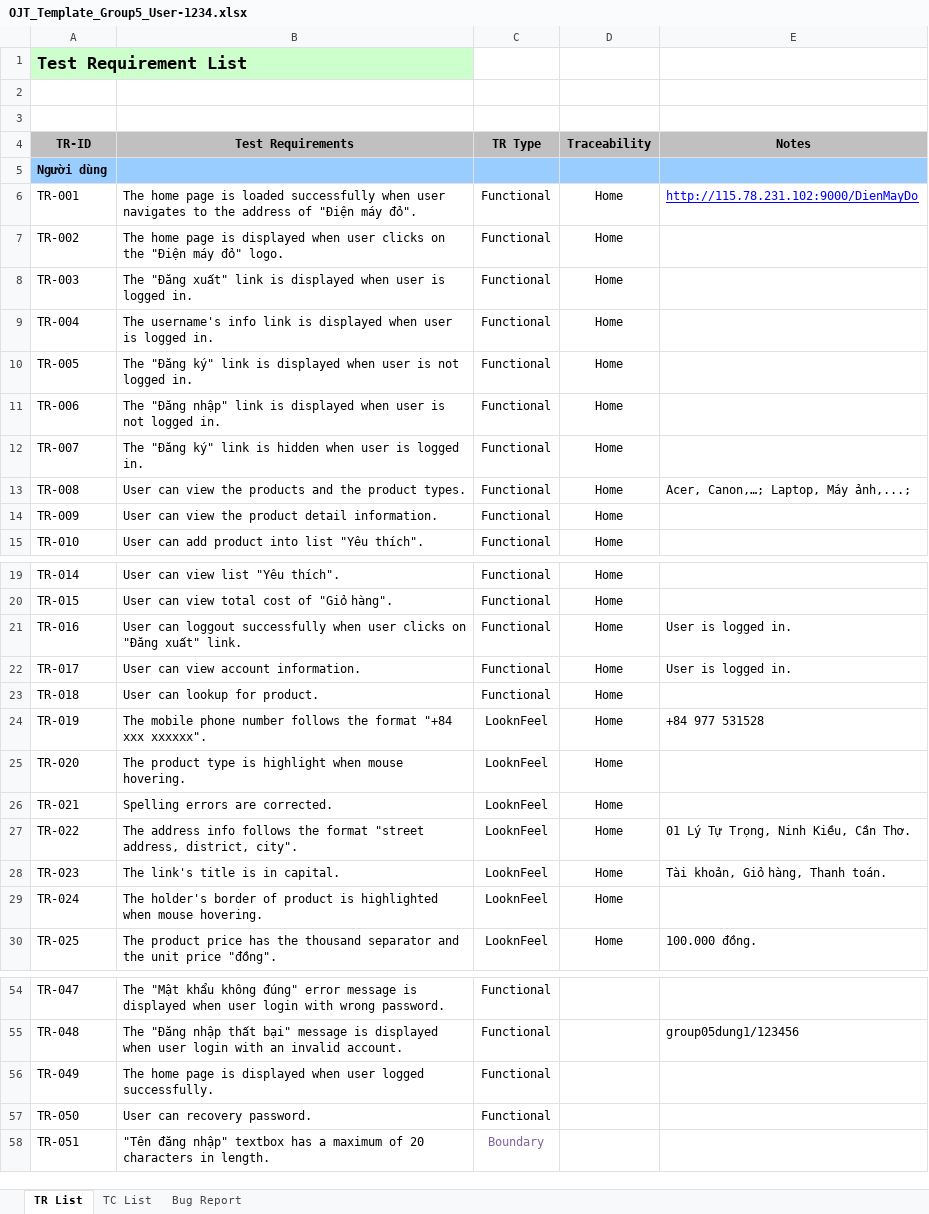
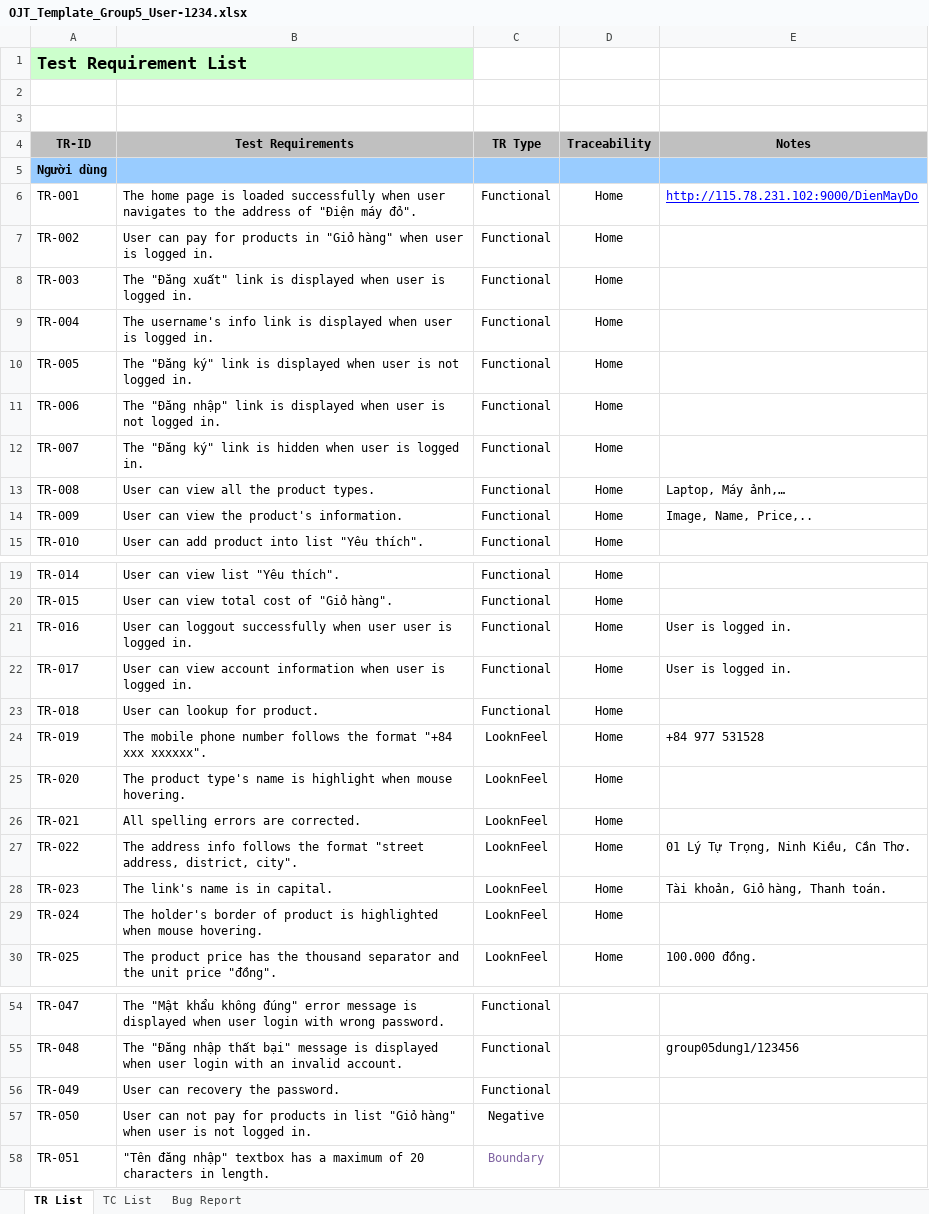
Before and after one commit to dtdungm/cusctester1, an Excel workbook: template-dung/OJT_Template_Group5_User-1234.xlsx, sheet TR List, drawn as a sheet; only a part is shown, gaps mark what is left out; values as stored, in another font and other column widths than the file's, no borders; the diff covers the shown part only; the diff names each change by its address in the sheet, - before the commit and + after, or states it on an @@ line.

Commit message:
update tr

```diff
--- a/template-dung/OJT_Template_Group5_User-1234.xlsx (sheet TR List)
+++ b/template-dung/OJT_Template_Group5_User-1234.xlsx (sheet TR List)
-B7 (Test Requirements): The home page is displayed when user clicks on the "Điện máy đỏ" logo.
+B7 (Test Requirements): User can pay for products in "Giỏ hàng" when user is logged in.
-B13 (Test Requirements): User can view the products and the product types.
+B13 (Test Requirements): User can view all the product types.
-E13 (Notes): Acer, Canon,…; Laptop, Máy ảnh,...;
+E13 (Notes): Laptop, Máy ảnh,…
-B14 (Test Requirements): User can view the product detail information.
+B14 (Test Requirements): User can view the product's information.
-E14 (Notes): (empty)
+E14 (Notes): Image, Name, Price,..
-B21 (Test Requirements): …when user clicks on "Đăng xuất" link.
+B21 (Test Requirements): …when user user is logged in.
-B22 (Test Requirements): …view account information.
+B22 (Test Requirements): …view account information when user is logged in.
-B25 (Test Requirements): The product type is highlight…
+B25 (Test Requirements): The product type's name is highlight…
-B26 (Test Requirements): Spelling errors are corrected.
+B26 (Test Requirements): All spelling errors are corrected.
-B28 (Test Requirements): The link's title is in capital.
+B28 (Test Requirements): The link's name is in capital.
-B56 (Test Requirements): The home page is displayed when user logged successfully.
+B56 (Test Requirements): User can recovery the password.
-B57 (Test Requirements): User can recovery password.
+B57 (Test Requirements): User can not pay for products in list "Giỏ hàng" when user is not logged in.
-C57 (TR Type): Functional
+C57 (TR Type): Negative
```
Also changed, not shown: 1 edited cell elsewhere in this sheet.
